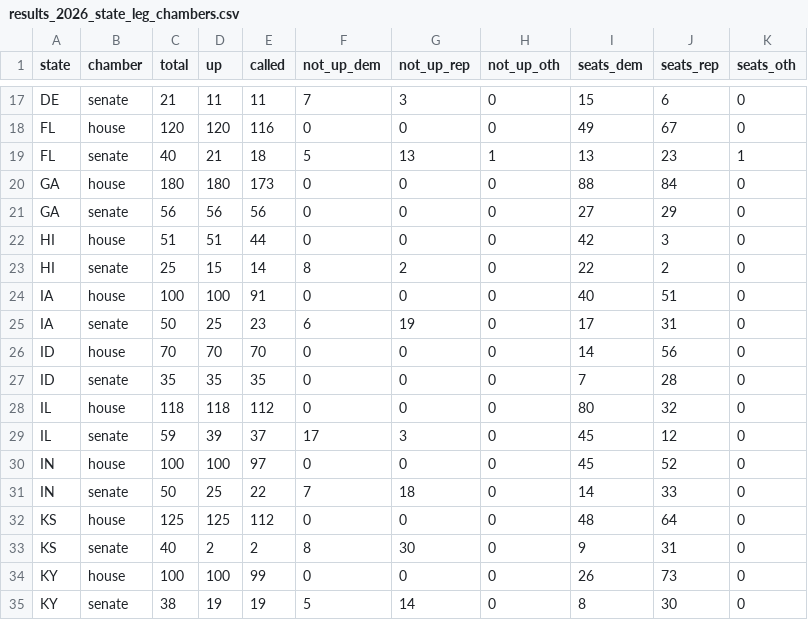
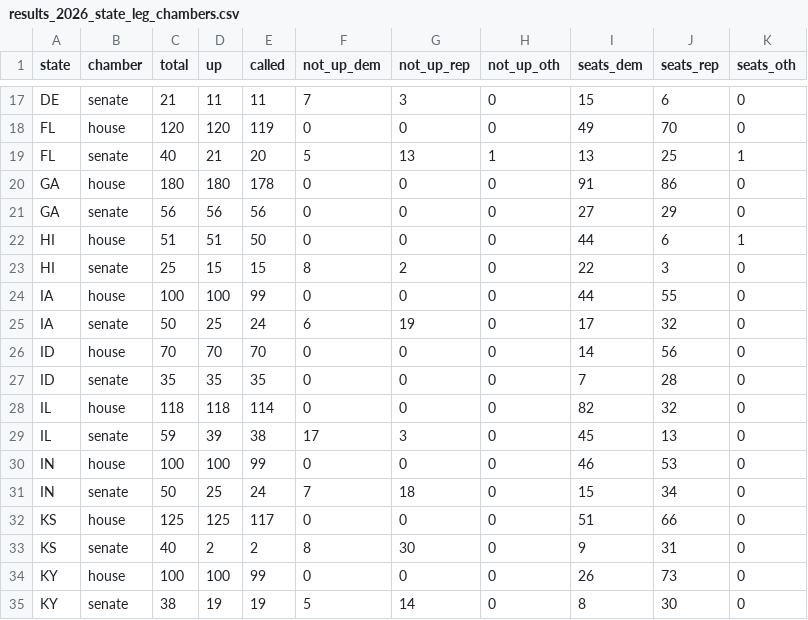
Before and after one commit to rickyawesome99/election-map, a CSV file: data-entry/results_2026_state_leg_chambers.csv, drawn as a sheet; only a part is shown, gaps mark what is left out; the diff covers the shown part only; the diff names each change by its address in the sheet, - before the commit and + after, or states it on an @@ line.

```diff
--- a/data-entry/results_2026_state_leg_chambers.csv
+++ b/data-entry/results_2026_state_leg_chambers.csv
-E18 (called): 116
+E18 (called): 119
-J18 (seats_rep): 67
+J18 (seats_rep): 70
-E19 (called): 18
+E19 (called): 20
-J19 (seats_rep): 23
+J19 (seats_rep): 25
-E20 (called): 173
+E20 (called): 178
-I20 (seats_dem): 88
+I20 (seats_dem): 91
-J20 (seats_rep): 84
+J20 (seats_rep): 86
-E22 (called): 44
+E22 (called): 50
-I22 (seats_dem): 42
+I22 (seats_dem): 44
-J22 (seats_rep): 3
+J22 (seats_rep): 6
-K22 (seats_oth): 0
+K22 (seats_oth): 1
-E23 (called): 14
+E23 (called): 15
-J23 (seats_rep): 2
+J23 (seats_rep): 3
-E24 (called): 91
+E24 (called): 99
-I24 (seats_dem): 40
+I24 (seats_dem): 44
-J24 (seats_rep): 51
+J24 (seats_rep): 55
-E25 (called): 23
+E25 (called): 24
-J25 (seats_rep): 31
+J25 (seats_rep): 32
-E28 (called): 112
+E28 (called): 114
-I28 (seats_dem): 80
+I28 (seats_dem): 82
-E29 (called): 37
+E29 (called): 38
-J29 (seats_rep): 12
+J29 (seats_rep): 13
-E30 (called): 97
+E30 (called): 99
-I30 (seats_dem): 45
+I30 (seats_dem): 46
-J30 (seats_rep): 52
+J30 (seats_rep): 53
-E31 (called): 22
+E31 (called): 24
-I31 (seats_dem): 14
+I31 (seats_dem): 15
-J31 (seats_rep): 33
+J31 (seats_rep): 34
-E32 (called): 112
+E32 (called): 117
-I32 (seats_dem): 48
+I32 (seats_dem): 51
-J32 (seats_rep): 64
+J32 (seats_rep): 66
```
Also changed, not shown: 129 edited cells elsewhere in this file, data-entry/results_2026_counties.csv, data-entry/results_2026_seats.csv, 14 other files.
